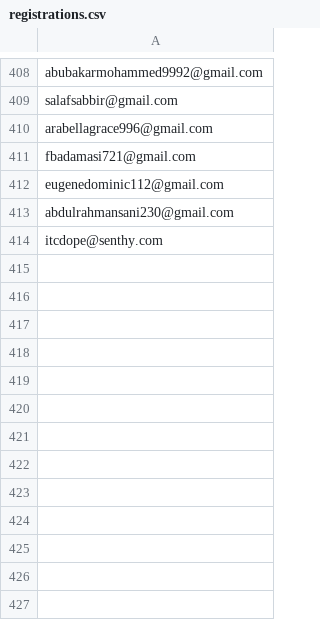
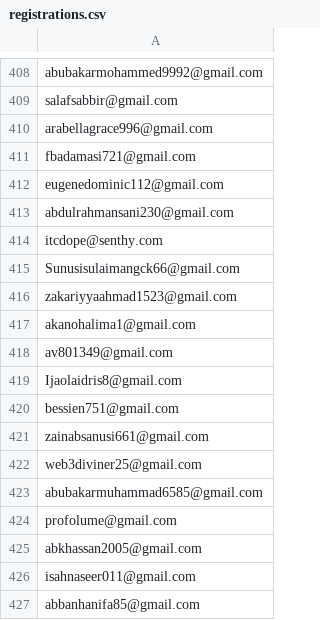
Before and after one commit to devel0x/electronero, a CSV file: ambassadors/fastapi-ambassador-leaderboard/data/registrations.csv, drawn as a sheet; only a part is shown, gaps mark what is left out; the diff names each change by its address in the sheet, - before the commit and + after, or states it on an @@ line.

```diff
--- a/ambassadors/fastapi-ambassador-leaderboard/data/registrations.csv
+++ b/ambassadors/fastapi-ambassador-leaderboard/data/registrations.csv
+row 415: Sunusisulaimangck66@gmail.com
+row 416: zakariyyaahmad1523@gmail.com
+row 417: akanohalima1@gmail.com
+row 418: av801349@gmail.com
+row 419: Ijaolaidris8@gmail.com
+row 420: bessien751@gmail.com
+row 421: zainabsanusi661@gmail.com
+row 422: web3diviner25@gmail.com
+row 423: abubakarmuhammad6585@gmail.com
+row 424: profolume@gmail.com
+row 425: abkhassan2005@gmail.com
+row 426: isahnaseer011@gmail.com
+row 427: abbanhanifa85@gmail.com
```
Also changed, not shown: ambassadors/fastapi-ambassador-leaderboard/data/leaderboard.csv.
